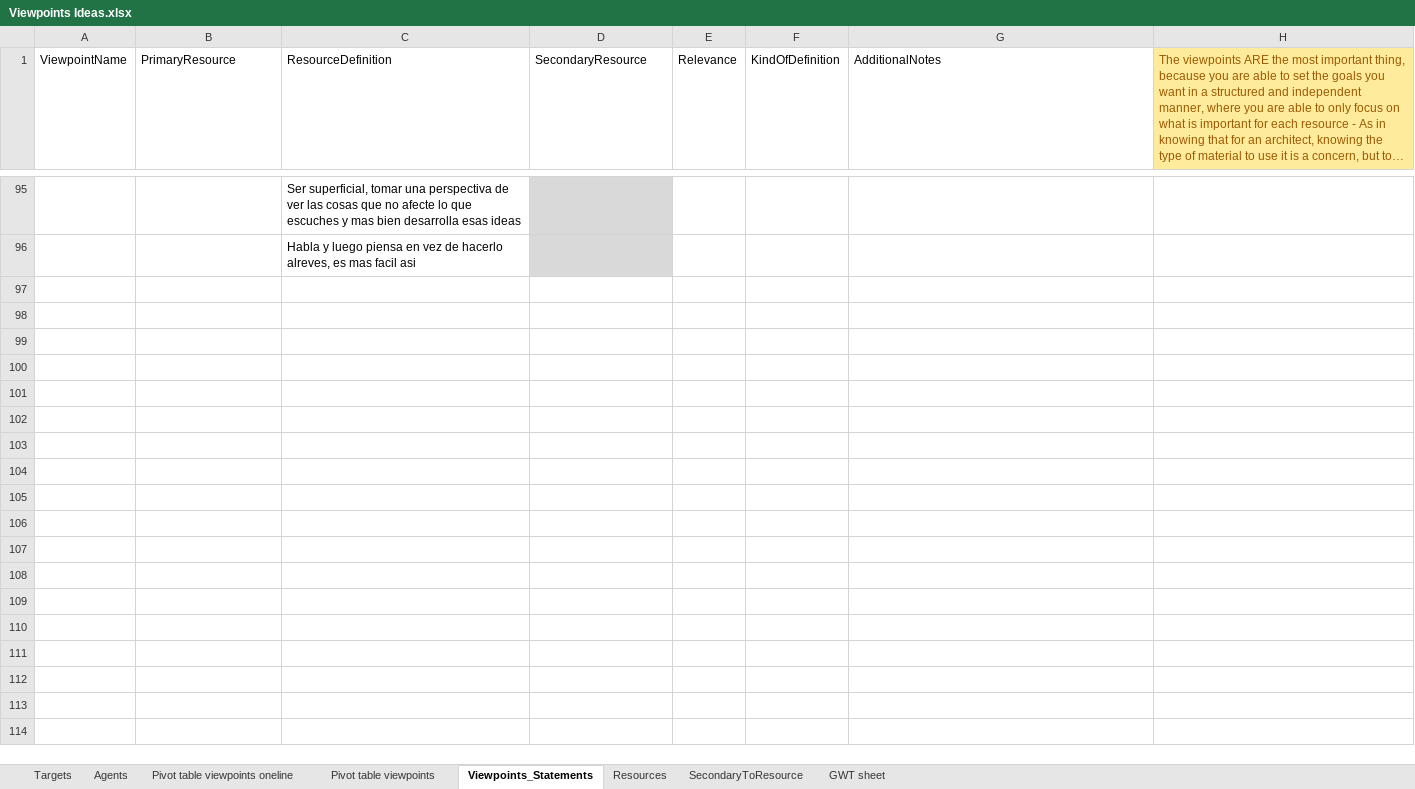
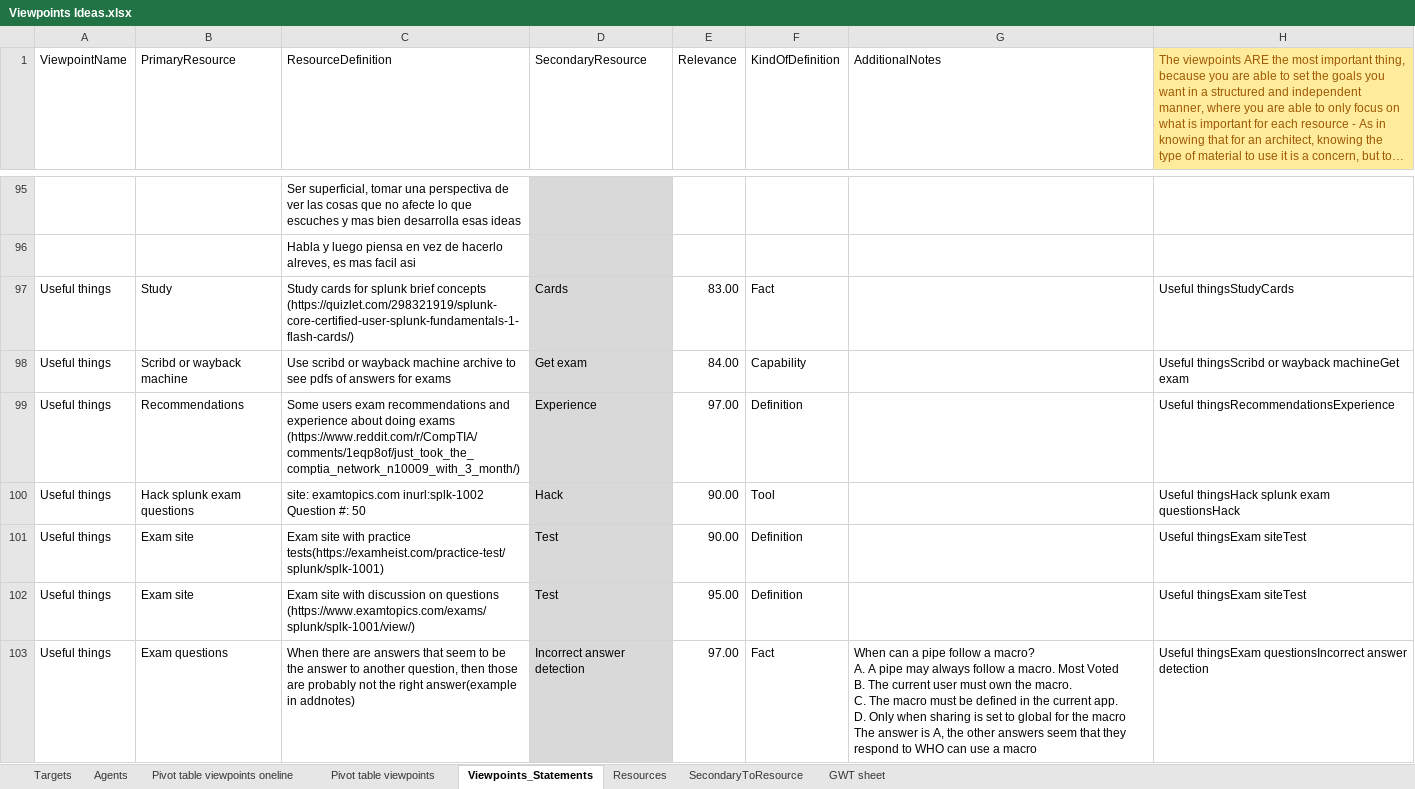
Before and after one commit to CharlieDevel/MyNotes, an Excel workbook: Excels/Viewpoints Ideas.xlsx, sheet Viewpoints_Statements, drawn as a sheet; only a part is shown, gaps mark what is left out; long unchanged cells end in …; values as stored, in another font and other column widths than the file's, no borders; conditional formats and table styles not drawn; 4 other sheets too large or unreadable and not compared; ↵ is a line break in a cell; the diff covers the shown part only; the diff names each change by its address in the sheet, - before the commit and + after, or states it on an @@ line.

```diff
--- a/Excels/Viewpoints Ideas.xlsx (sheet Viewpoints_Statements)
+++ b/Excels/Viewpoints Ideas.xlsx (sheet Viewpoints_Statements)
+row 97: Useful things | Study | Study cards for splunk brief concepts (https://quizlet.com/298321919/splunk-core-certified-user-splunk-fundamentals-1-flash-cards/) | Cards | 83.00 | Fact |  | Useful thingsStudyCards
+row 98: Useful things | Scribd or wayback machine | Use scribd or wayback machine archive to see pdfs of answers for exams | Get exam | 84.00 | Capability |  | Useful thingsScribd or wayback machineGet exam
+row 99: Useful things | Recommendations | Some users exam recommendations and experience about doing exams (https://www.reddit.com/r/CompTIA/comments/1eqp8of/just_took_the_comptia_network_n10009_with_3_month/) | Experience | 97.00 | Definition |  | Useful thingsRecommendationsExperience
+row 100: Useful things | Hack splunk exam questions | site: examtopics.com inurl:splk-1002 Question #: 50 | Hack | 90.00 | Tool |  | Useful thingsHack splunk exam questionsHack
+row 101: Useful things | Exam site | Exam site with practice tests(https://examheist.com/practice-test/splunk/splk-1001) | Test | 90.00 | Definition |  | Useful thingsExam siteTest
+row 102: Useful things | Exam site | Exam site with discussion on questions (https://www.examtopics.com/exams/splunk/splk-1001/view/) | Test | 95.00 | Definition |  | Useful thingsExam siteTest
+row 103: Useful things | Exam questions | When there are answers that seem to be the answer to another question, then those are probably not the right answer(example in addnotes) | Incorrect answer detection | 97.00 | Fact | When can a pipe follow a macro? ↵ A. A pipe may always follow a macro. Most Voted ↵ B. The current user must own the macro. ↵ C. The macro must be defined in the current app. ↵ D. Only when sharing is set to global for the macro ↵ The answer is A, the other answers seem that they respond to WHO can use a macro | Useful thingsExam questionsIncorrect answer detection
```
Also changed, not shown: 19 added rows elsewhere in this sheet, 1 other file.
